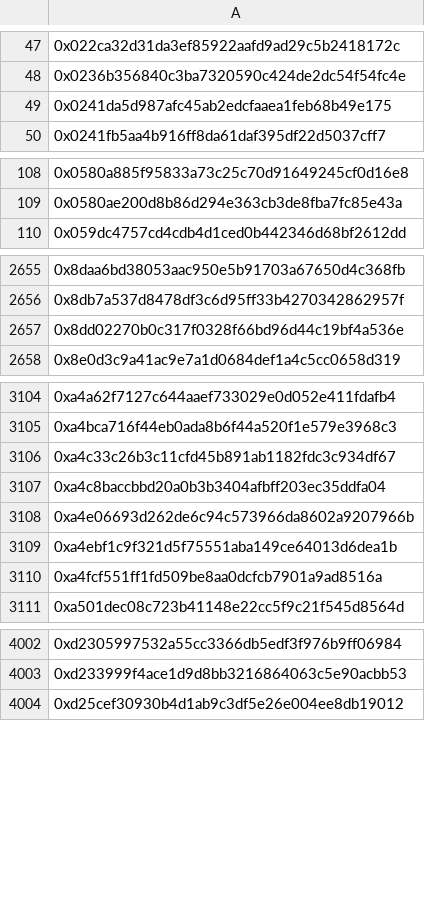
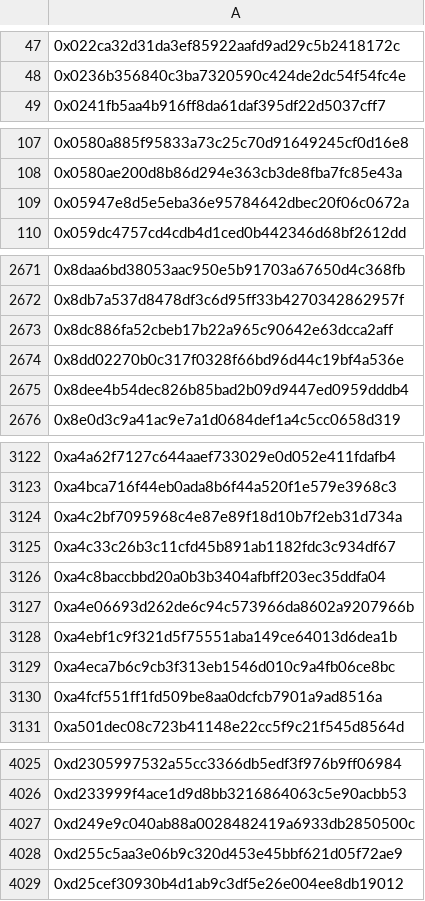
Before and after one commit to orange-finance/query-nft-holders, a CSV file: lists/xGrailAllocator/guild.csv, drawn as a sheet; only a part is shown, gaps mark what is left out; removed rows and columns are numbered as before the commit, all else as after; the diff covers the shown part only; the diff names each change by its address in the sheet, - before the commit and + after, or states it on an @@ line.

```diff
--- a/lists/xGrailAllocator/guild.csv
+++ b/lists/xGrailAllocator/guild.csv
-row 49: 0x0241da5d987afc45ab2edcfaaea1feb68b49e175
+row 109: 0x05947e8d5e5eba36e95784642dbec20f06c0672a
+row 2673: 0x8dc886fa52cbeb17b22a965c90642e63dcca2aff
+row 2675: 0x8dee4b54dec826b85bad2b09d9447ed0959dddb4
+row 3124: 0xa4c2bf7095968c4e87e89f18d10b7f2eb31d734a
+row 3129: 0xa4eca7b6c9cb3f313eb1546d010c9a4fb06ce8bc
+row 4027: 0xd249e9c040ab88a0028482419a6933db2850500c
+row 4028: 0xd255c5aa3e06b9c320d453e45bbf621d05f72ae9
```
Also changed, not shown: 35 added rows and 11 removed rows elsewhere in this file, lists/alphaOrangeCrew/guild.csv, lists/xGrailAllocator/list.csv, 8 other files.
